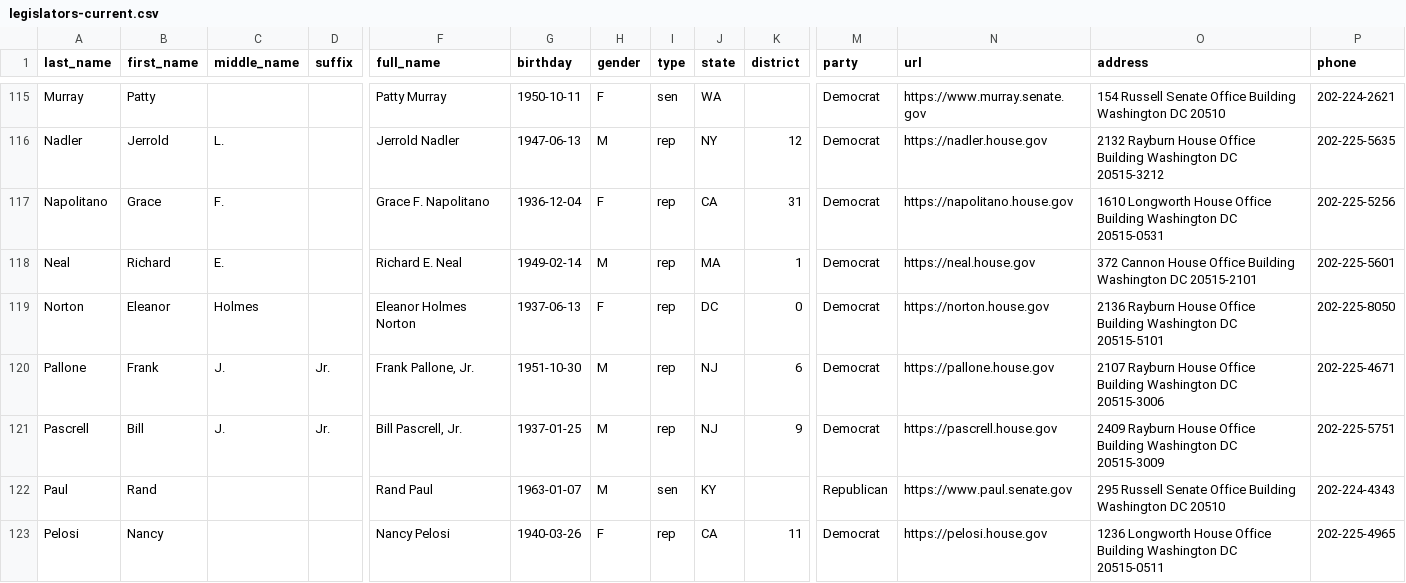
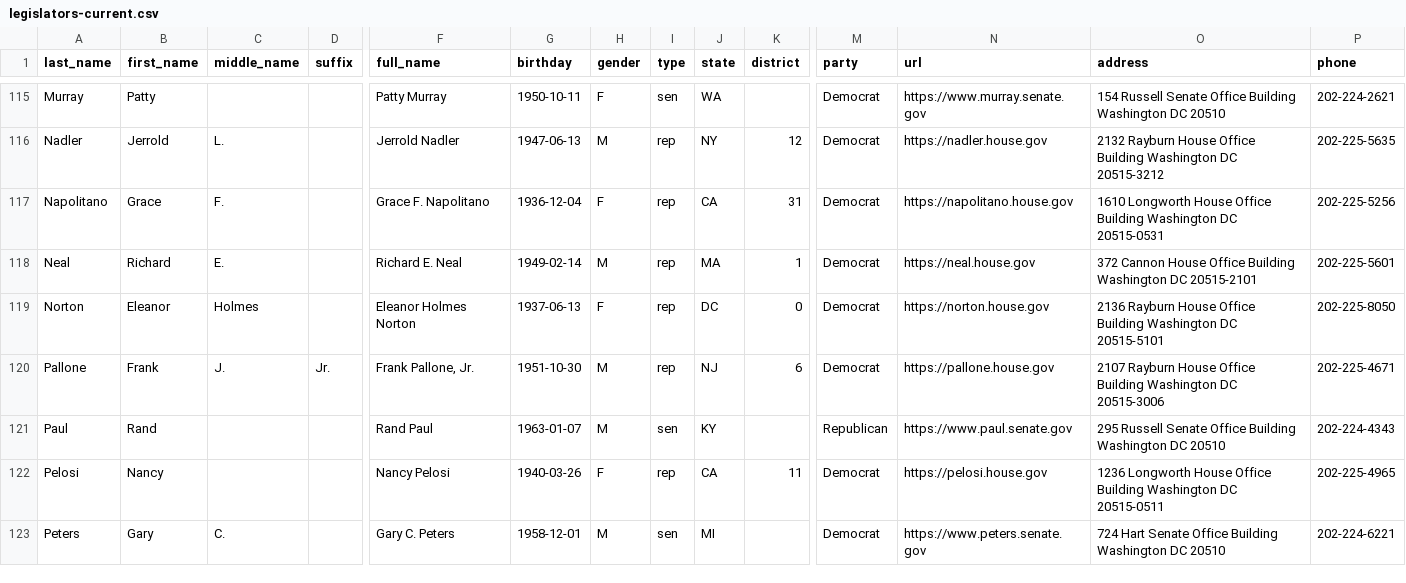
Before and after one commit to unitedstates/congress-legislators, a CSV file: legislators-current.csv, drawn as a sheet; only a part is shown, gaps mark what is left out; the shorter side is filled out with more unchanged rows; rows hold the shown columns only; the diff names each change by its address in the sheet, - before the commit and + after, or states it on an @@ line.

```diff
--- a/legislators-current.csv
+++ b/legislators-current.csv
-row 121: Pascrell | Bill | J. | Jr. | Bill Pascrell, Jr. | 1937-01-25 | M | rep | NJ | 9 | Democrat | https://pascrell.house.gov | 2409 Rayburn House Office Building Washington DC 20515-3009 | 202-225-5751
```
Also changed, not shown: legislators-district-offices.csv, 11 other files.
